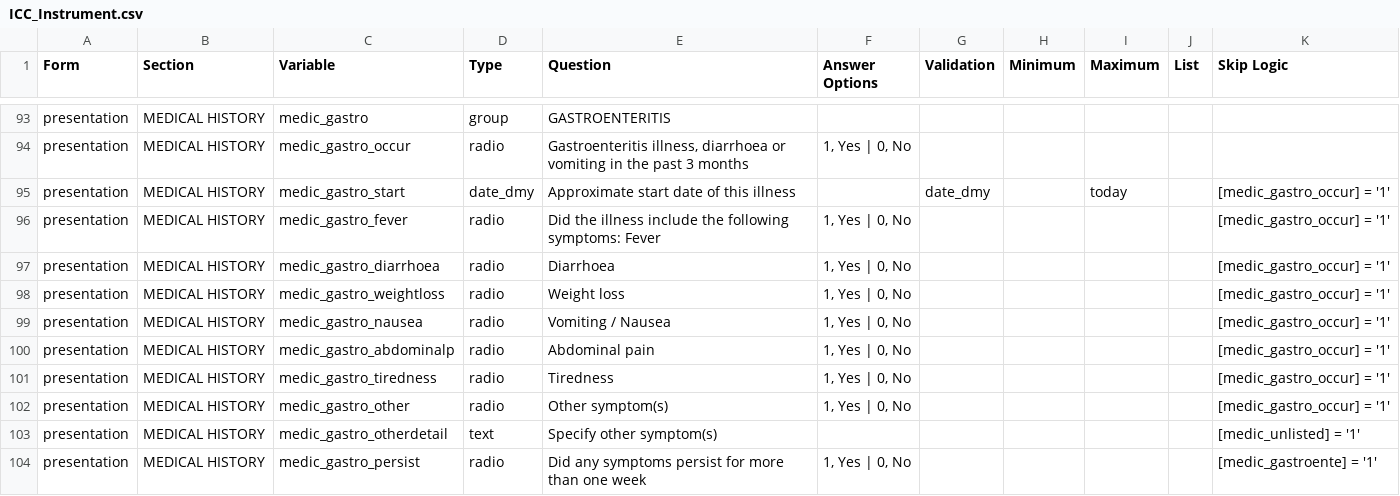
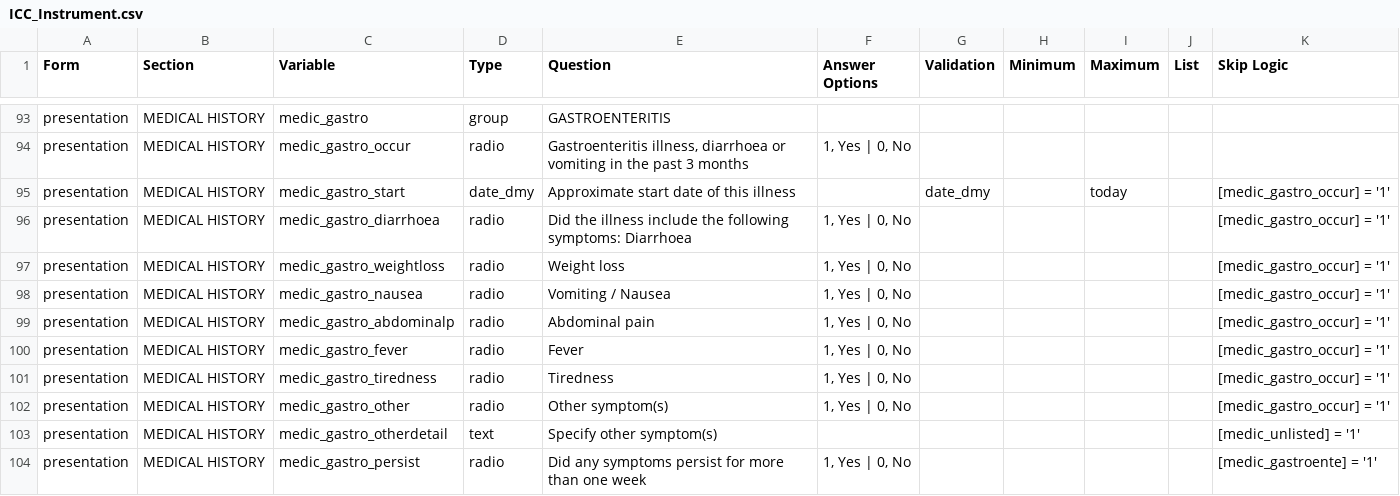
Before and after one commit to EstebanGarciaG/ISARIC_CORE_CRF_test, a CSV file: ICC 1/ICC 1.0.0/ICC_Instrument.csv, drawn as a sheet; only a part is shown, gaps mark what is left out; the diff covers the shown part only.

Commit message:
Update ICC_Instrument.csv
To line 105

```diff
--- a/ICC 1/ICC 1.0.0/ICC_Instrument.csv
+++ b/ICC 1/ICC 1.0.0/ICC_Instrument.csv
@@ -95,4 +95,3 @@ presentation,MEDICAL HISTORY,medic_gastro_occur,radio,"Gastroenteritis illness,
 presentation,MEDICAL HISTORY,medic_gastro_start,date_dmy,Approximate start date of this illness,,date_dmy,,today,,[medic_gastro_occur] = '1'
-presentation,MEDICAL HISTORY,medic_gastro_fever,radio,Did the illness include the following symptoms: Fever,"1, Yes | 0, No",,,,,[medic_gastro_occur] = '1'
-presentation,MEDICAL HISTORY,medic_gastro_diarrhoea,radio,Diarrhoea,"1, Yes | 0, No",,,,,[medic_gastro_occur] = '1'
+presentation,MEDICAL HISTORY,medic_gastro_diarrhoea,radio,Did the illness include the following symptoms: Diarrhoea,"1, Yes | 0, No",,,,,[medic_gastro_occur] = '1'
 presentation,MEDICAL HISTORY,medic_gastro_weightloss,radio,Weight loss,"1, Yes | 0, No",,,,,[medic_gastro_occur] = '1'
@@ -100,2 +99,3 @@ presentation,MEDICAL HISTORY,medic_gastro_nausea,radio,Vomiting / Nausea,"1, Yes
 presentation,MEDICAL HISTORY,medic_gastro_abdominalp,radio,Abdominal pain,"1, Yes | 0, No",,,,,[medic_gastro_occur] = '1'
+presentation,MEDICAL HISTORY,medic_gastro_fever,radio,Fever,"1, Yes | 0, No",,,,,[medic_gastro_occur] = '1'
 presentation,MEDICAL HISTORY,medic_gastro_tiredness,radio,Tiredness,"1, Yes | 0, No",,,,,[medic_gastro_occur] = '1'
```
Also changed, not shown: 1 added row, 6 removed rows and 5 edited cells elsewhere in this file.
